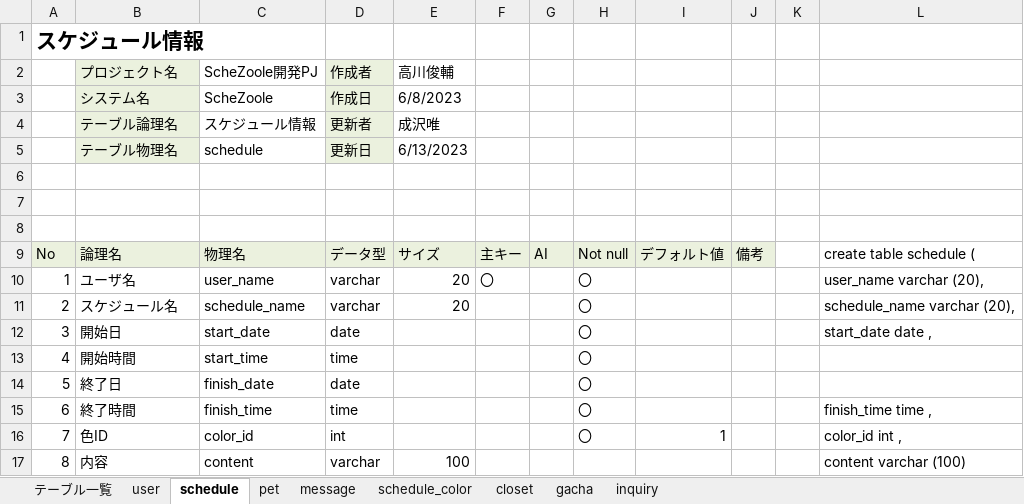
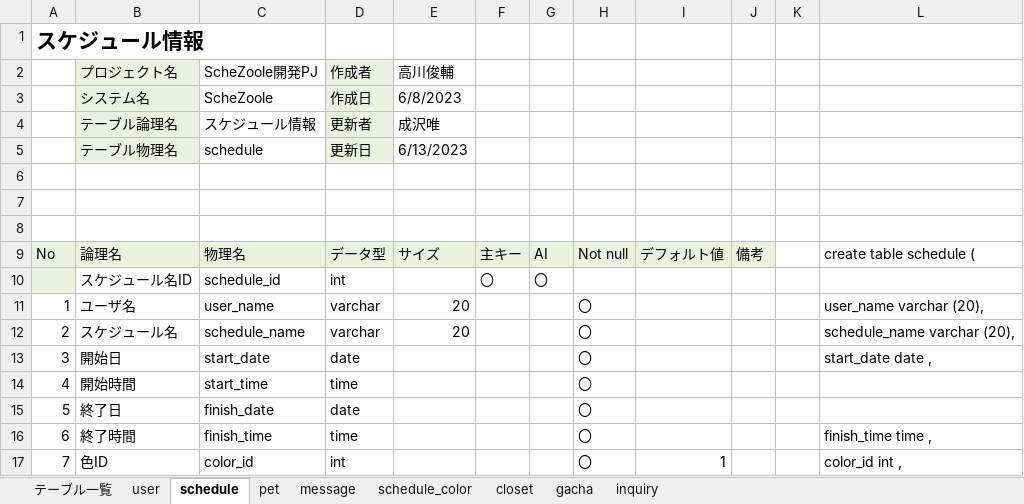
Before and after one commit to dojo2023/E-3, an Excel workbook: doc/2_外部設計/DB定義書_ふっクラフト.xlsx, sheet schedule, drawn as a sheet; only a part is shown; the shorter side is filled out with more unchanged rows; values as stored, in another font and other column widths than the file's, no borders; addresses are those after the commit; the diff names each change by its address in the sheet, - before the commit and + after, or states it on an @@ line.

```diff
--- a/doc/2_外部設計/DB定義書_ふっクラフト.xlsx (sheet schedule)
+++ b/doc/2_外部設計/DB定義書_ふっクラフト.xlsx (sheet schedule)
+row 10:  | スケジュール名ID | schedule_id | int |  | 〇 | 〇
-F11: 〇
+F11: (empty)
```
Also changed, not shown: formulas that keep their value, 8 other files.
